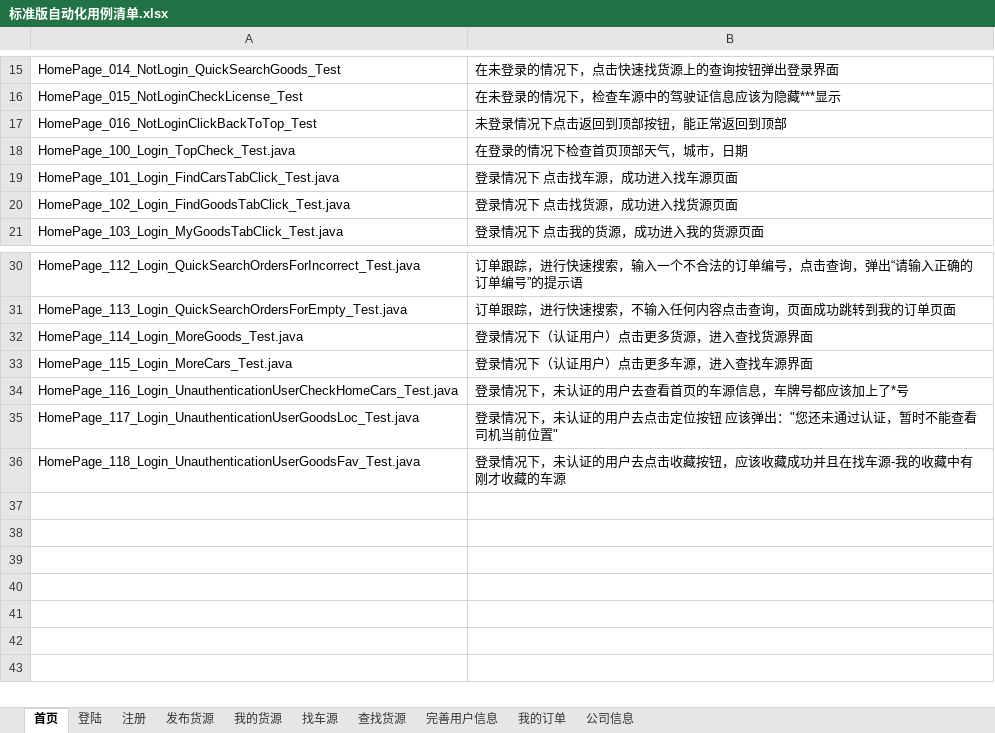
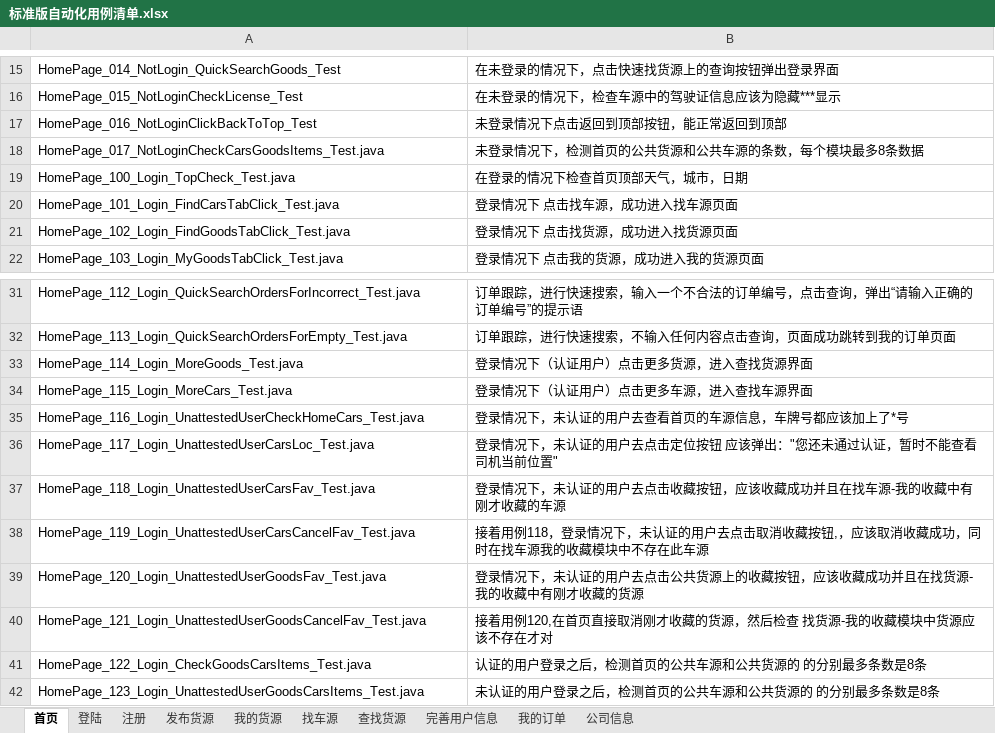
Before and after one commit to stephenwang1011/web-logistics-standard, an Excel workbook: logistics/res/caselist/标准版自动化用例清单.xlsx, sheet 首页, drawn as a sheet; only a part is shown, gaps mark what is left out; values as stored, in another font and other column widths than the file's, no borders; addresses are those after the commit; the diff names each change by its address in the sheet, - before the commit and + after, or states it on an @@ line.

Commit message:
新增了用例清单

```diff
--- a/logistics/res/caselist/标准版自动化用例清单.xlsx (sheet 首页)
+++ b/logistics/res/caselist/标准版自动化用例清单.xlsx (sheet 首页)
+row 18: HomePage_017_NotLoginCheckCarsGoodsItems_Test.java | 未登录情况下，检测首页的公共货源和公共车源的条数，每个模块最多8条数据
-A35: HomePage_116_Login_UnauthenticationUserCheckHomeCars_Test.java
+A35: HomePage_116_Login_UnattestedUserCheckHomeCars_Test.java
-A36: HomePage_117_Login_UnauthenticationUserGoodsLoc_Test.java
+A36: HomePage_117_Login_UnattestedUserCarsLoc_Test.java
-A37: HomePage_118_Login_UnauthenticationUserGoodsFav_Test.java
+A37: HomePage_118_Login_UnattestedUserCarsFav_Test.java
+row 38: HomePage_119_Login_UnattestedUserCarsCancelFav_Test.java | 接着用例118，登录情况下，未认证的用户去点击取消收藏按钮,，应该取消收藏成功，同时在找车源我的收藏模块中不存在此车源
+row 39: HomePage_120_Login_UnattestedUserGoodsFav_Test.java | 登录情况下，未认证的用户去点击公共货源上的收藏按钮，应该收藏成功并且在找货源-我的收藏中有刚才收藏的货源
+row 40: HomePage_121_Login_UnattestedUserGoodsCancelFav_Test.java | 接着用例120,在首页直接取消刚才收藏的货源，然后检查 找货源-我的收藏模块中货源应该不存在才对
+row 41: HomePage_122_Login_CheckGoodsCarsItems_Test.java | 认证的用户登录之后，检测首页的公共车源和公共货源的 的分别最多条数是8条
+row 42: HomePage_123_Login_UnattestedUserGoodsCarsItems_Test.java | 未认证的用户登录之后，检测首页的公共车源和公共货源的 的分别最多条数是8条
```
